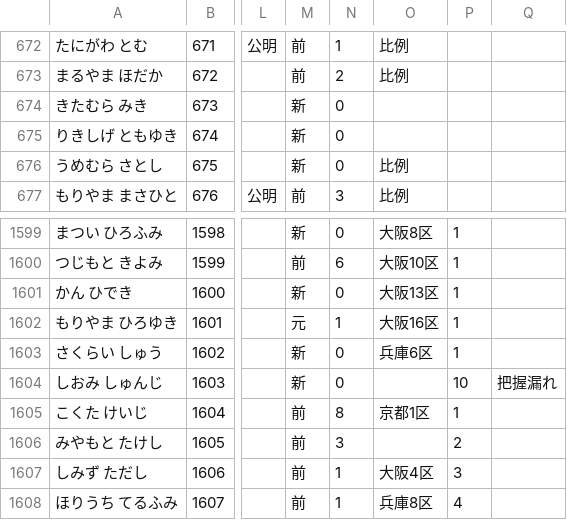
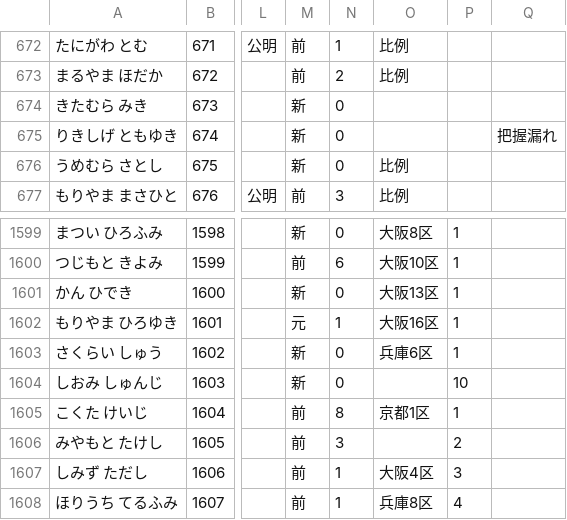
Before and after one commit to hkwi/shuin48pre, a CSV file: docs/gdoc_gray_db_2.csv, drawn as a sheet; only a part is shown, gaps mark what is left out; the diff names each change by its address in the sheet, - before the commit and + after, or states it on an @@ line.

```diff
--- a/docs/gdoc_gray_db_2.csv
+++ b/docs/gdoc_gray_db_2.csv
-Q675: (empty)
+Q675: 把握漏れ
-Q1604: 把握漏れ
+Q1604: (empty)
```
Also changed, not shown: docs/gdoc_gray_db_6.csv, 12 other files.
